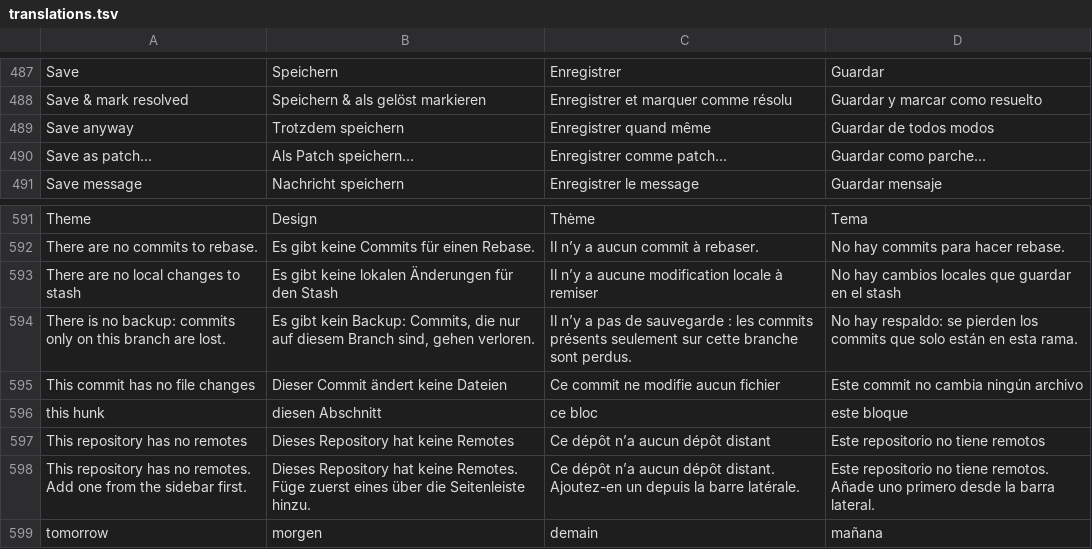
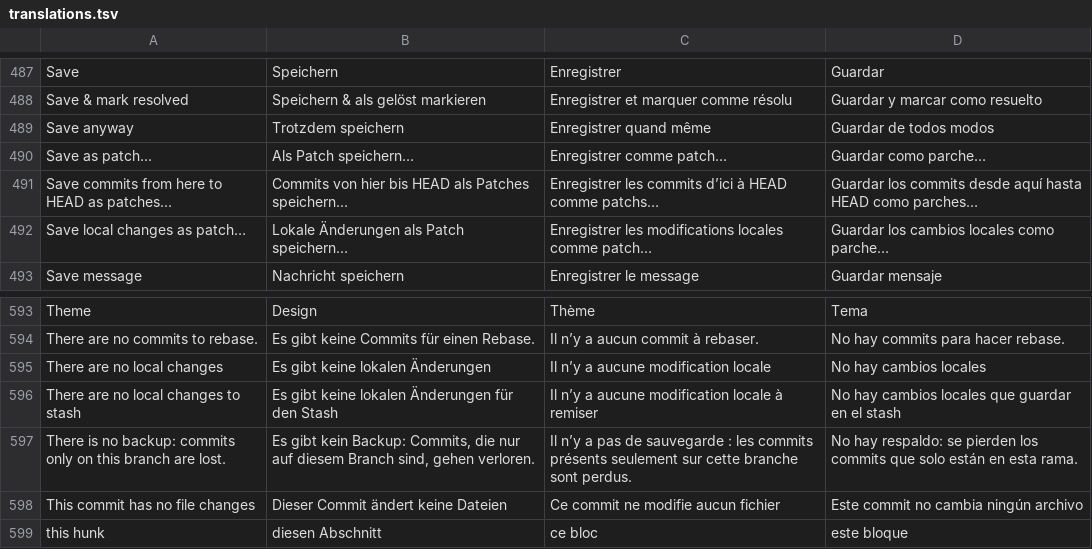
Before and after one commit to Jorgen-VikingGod/GitCraft, a TSV file: crates/gitcraft-ui/src/i18n/translations.tsv, drawn as a sheet; only a part is shown, gaps mark what is left out; the shorter side is filled out with more unchanged rows; the diff names each change by its address in the sheet, - before the commit and + after, or states it on an @@ line.

```diff
--- a/crates/gitcraft-ui/src/i18n/translations.tsv
+++ b/crates/gitcraft-ui/src/i18n/translations.tsv
+row 491: Save commits from here to HEAD as patches… | Commits von hier bis HEAD als Patches speichern… | Enregistrer les commits d’ici à HEAD comme patchs… | Guardar los commits desde aquí hasta HEAD como parches…
+row 492: Save local changes as patch… | Lokale Änderungen als Patch speichern… | Enregistrer les modifications locales comme patch… | Guardar los cambios locales como parche…
+row 595: There are no local changes | Es gibt keine lokalen Änderungen | Il n’y a aucune modification locale | No hay cambios locales
```
Also changed, not shown: 7 other files.
